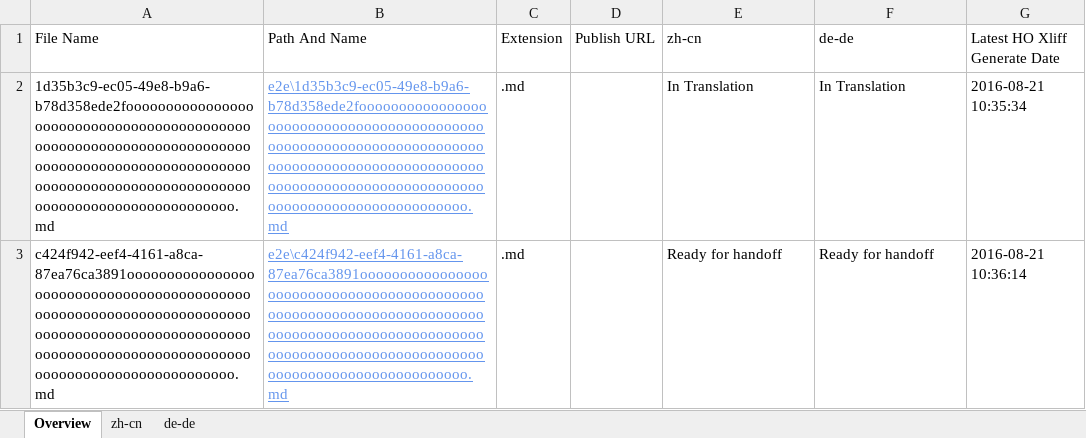
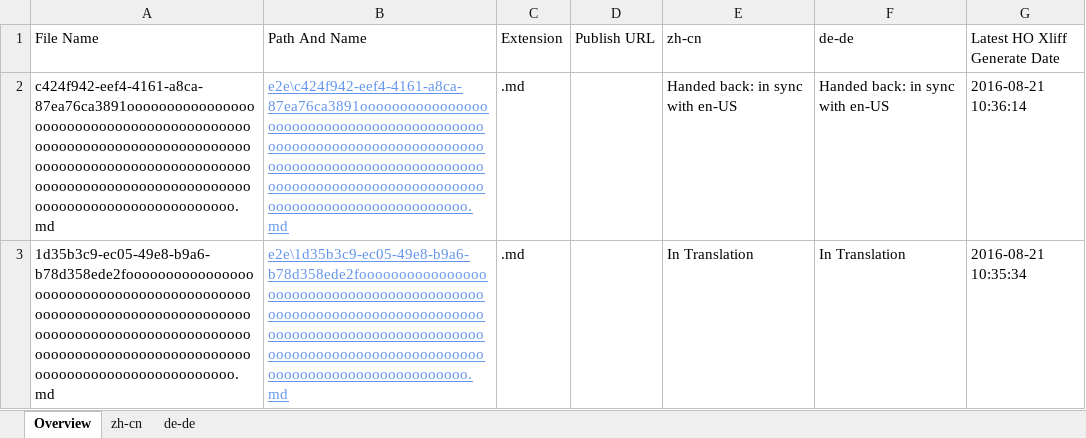
Before and after one commit to OpenLocalizationTestOrg/ol-test0-handback, an Excel workbook: ol-handback/OpenLocalizationTestOrg/ol-test0/ci/localization-status.xlsx, sheet Overview, drawn as a sheet; values as stored, in another font and other column widths than the file's, no borders; table styles not drawn; removed rows and columns are numbered as before the commit, all else as after; the diff names each change by its address in the sheet, - before the commit and + after, or states it on an @@ line.

```diff
--- a/ol-handback/OpenLocalizationTestOrg/ol-test0/ci/localization-status.xlsx (sheet Overview)
+++ b/ol-handback/OpenLocalizationTestOrg/ol-test0/ci/localization-status.xlsx (sheet Overview)
+row 2: c424f942-eef4-4161-a8ca-87ea76ca3891ooooooooooooooooooooooooooooooooooooooooooooooooooooooooooooooooooooooooooooooooooooooooooooooooooooooooooooooooooooooooooooooooooooooooooooooooooooo.md | e2e\c424f942-eef4-4161-a8ca-87ea76ca3891ooooooooooooooooooooooooooooooooooooooooooooooooooooooooooooooooooooooooooooooooooooooooooooooooooooooooooooooooooooooooooooooooooooooooooooooooooooo.md | .md |  | Handed back: in sync with en-US | Handed back: in sync with en-US | 2016-08-21 10:36:14
-row 3: c424f942-eef4-4161-a8ca-87ea76ca3891ooooooooooooooooooooooooooooooooooooooooooooooooooooooooooooooooooooooooooooooooooooooooooooooooooooooooooooooooooooooooooooooooooooooooooooooooooooo.md | e2e\c424f942-eef4-4161-a8ca-87ea76ca3891ooooooooooooooooooooooooooooooooooooooooooooooooooooooooooooooooooooooooooooooooooooooooooooooooooooooooooooooooooooooooooooooooooooooooooooooooooooo.md | .md |  | Ready for handoff | Ready for handoff | 2016-08-21 10:36:14
```
Also changed, not shown: sheet zh-cn, sheet de-de, 1 other file.
